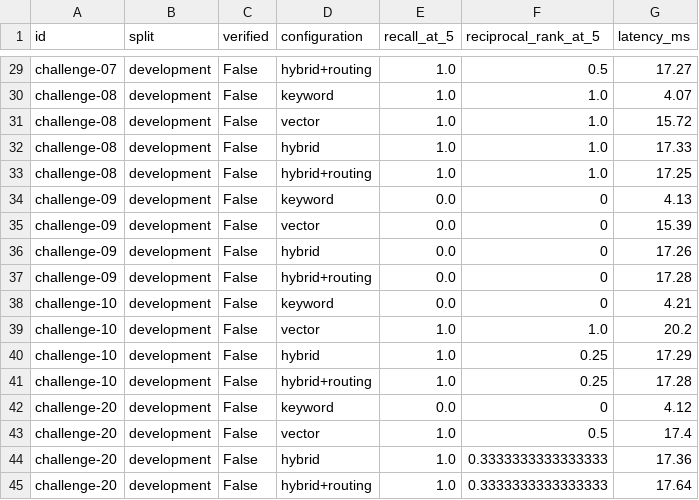
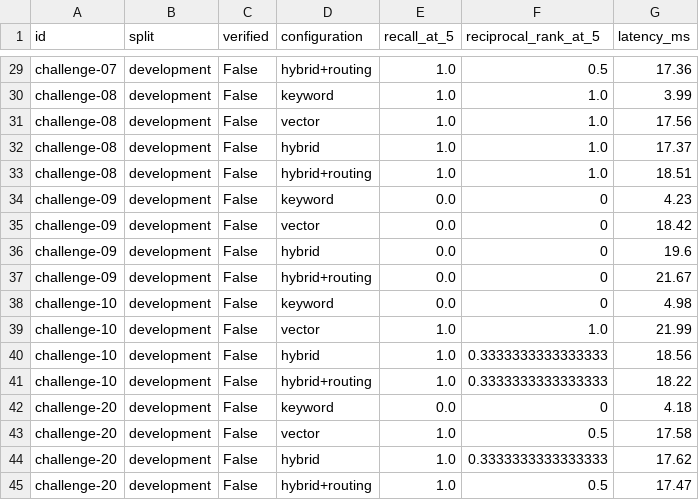
Before and after one commit to manavpreet1809/HealthSearch, a CSV file: docs/results/challenge-retrieval.csv, drawn as a sheet; only a part is shown, gaps mark what is left out; the diff covers the shown part only; the diff names each change by its address in the sheet, - before the commit and + after, or states it on an @@ line.

```diff
--- a/docs/results/challenge-retrieval.csv
+++ b/docs/results/challenge-retrieval.csv
-G29 (latency_ms): 17.27
+G29 (latency_ms): 17.36
-G30 (latency_ms): 4.07
+G30 (latency_ms): 3.99
-G31 (latency_ms): 15.72
+G31 (latency_ms): 17.56
-G32 (latency_ms): 17.33
+G32 (latency_ms): 17.37
-G33 (latency_ms): 17.25
+G33 (latency_ms): 18.51
-G34 (latency_ms): 4.13
+G34 (latency_ms): 4.23
-G35 (latency_ms): 15.39
+G35 (latency_ms): 18.42
-G36 (latency_ms): 17.26
+G36 (latency_ms): 19.6
-G37 (latency_ms): 17.28
+G37 (latency_ms): 21.67
-G38 (latency_ms): 4.21
+G38 (latency_ms): 4.98
-G39 (latency_ms): 20.2
+G39 (latency_ms): 21.99
-F40:F41 (reciprocal_rank_at_5): 0.25
+F40:F41 (reciprocal_rank_at_5): 0.3333333333333333
-G40 (latency_ms): 17.29
+G40 (latency_ms): 18.56
-G41 (latency_ms): 17.28
+G41 (latency_ms): 18.22
-G42 (latency_ms): 4.12
+G42 (latency_ms): 4.18
-G43 (latency_ms): 17.4
+G43 (latency_ms): 17.58
-G44 (latency_ms): 17.36
+G44 (latency_ms): 17.62
-F45 (reciprocal_rank_at_5): 0.3333333333333333
+F45 (reciprocal_rank_at_5): 0.5
-G45 (latency_ms): 17.64
+G45 (latency_ms): 17.47
```
Also changed, not shown: 29 edited cells elsewhere in this file, docs/results/original-retrieval.csv, docs/results/supplement-retrieval.csv, 16 other files.
